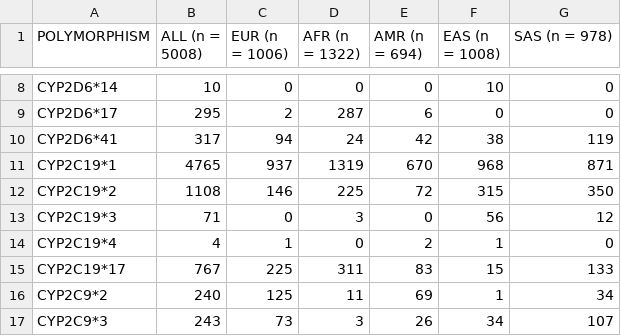
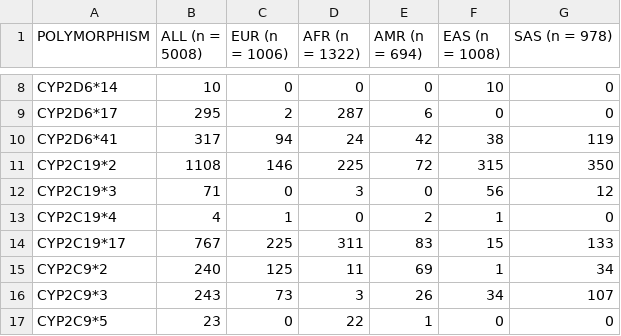
Before and after one commit to BBLinus/pharmgenomics, a CSV file: compute_CROSS_COUNTRY.csv, drawn as a sheet; only a part is shown, gaps mark what is left out; the shorter side is filled out with more unchanged rows.

Commit message:
remove CYP2C19*1

```diff
--- a/compute_CROSS_COUNTRY.csv
+++ b/compute_CROSS_COUNTRY.csv
@@ -10,3 +10,2 @@ CYP2D6*17,295,2,287,6,0,0
 CYP2D6*41,317,94,24,42,38,119
-CYP2C19*1,4765,937,1319,670,968,871
 CYP2C19*2,1108,146,225,72,315,350
```
